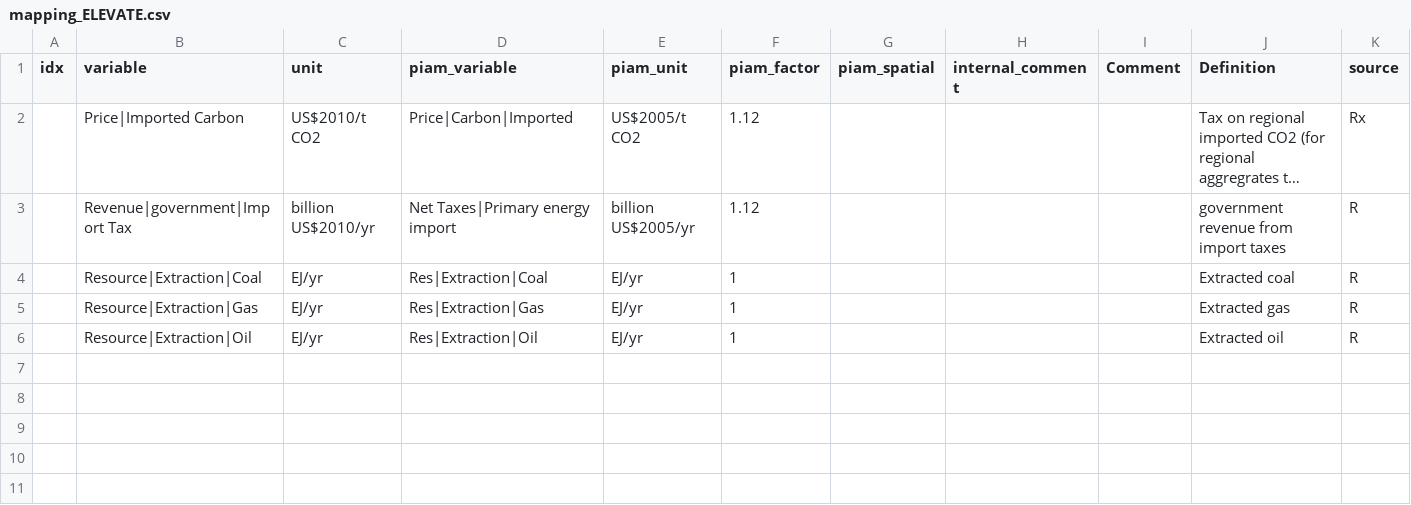
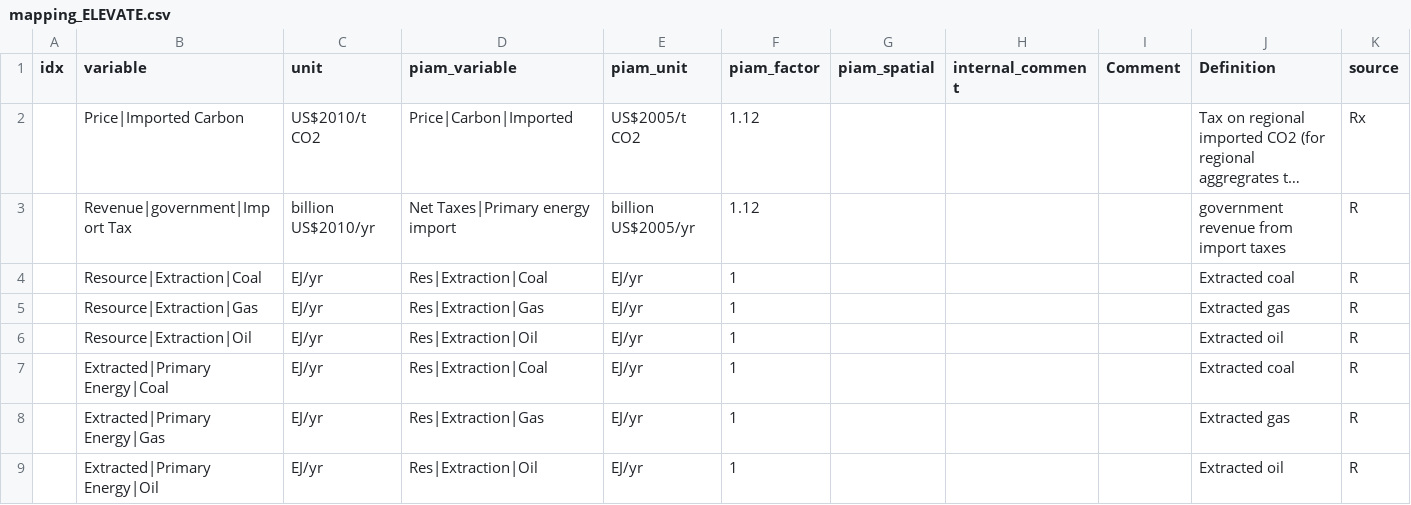
Before and after one commit to tonnrueter/piamInterfaces, a CSV file: inst/mappings/mapping_ELEVATE.csv, drawn as a sheet; long unchanged cells end in …; the diff names each change by its address in the sheet, - before the commit and + after, or states it on an @@ line.

Commit message:
duplicate Extracted|Primary Energy for ELEVATE

```diff
--- a/inst/mappings/mapping_ELEVATE.csv
+++ b/inst/mappings/mapping_ELEVATE.csv
+row 7:  | Extracted|Primary Energy|Coal | EJ/yr | Res|Extraction|Coal | EJ/yr | 1 |  |  |  | Extracted coal | R
+row 8:  | Extracted|Primary Energy|Gas | EJ/yr | Res|Extraction|Gas | EJ/yr | 1 |  |  |  | Extracted gas | R
+row 9:  | Extracted|Primary Energy|Oil | EJ/yr | Res|Extraction|Oil | EJ/yr | 1 |  |  |  | Extracted oil | R
```
Also changed, not shown: 4 other files.
